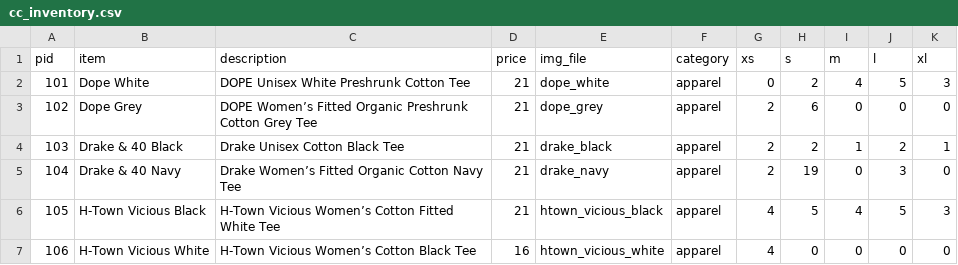
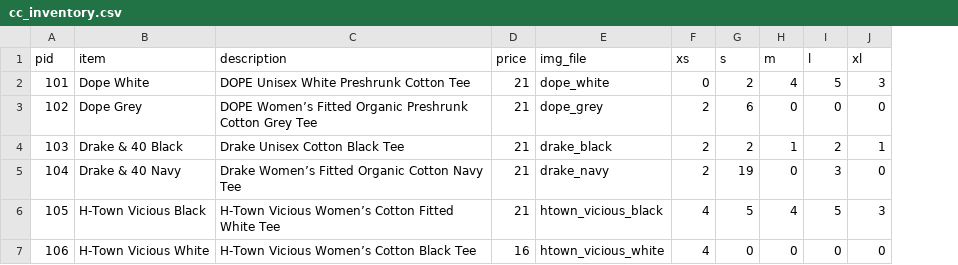
Before and after one commit to ZakiAhmed123/Chauncey-CocoWebsite, a CSV file: cc_inventory.csv, drawn as a sheet; the diff names each change by its address in the sheet, - before the commit and + after, or states it on an @@ line.

```diff
--- a/cc_inventory.csv
+++ b/cc_inventory.csv
-column F (category), rows 2-7: all apparel
```
Also changed, not shown: jewelry.csv, 31 other files.
